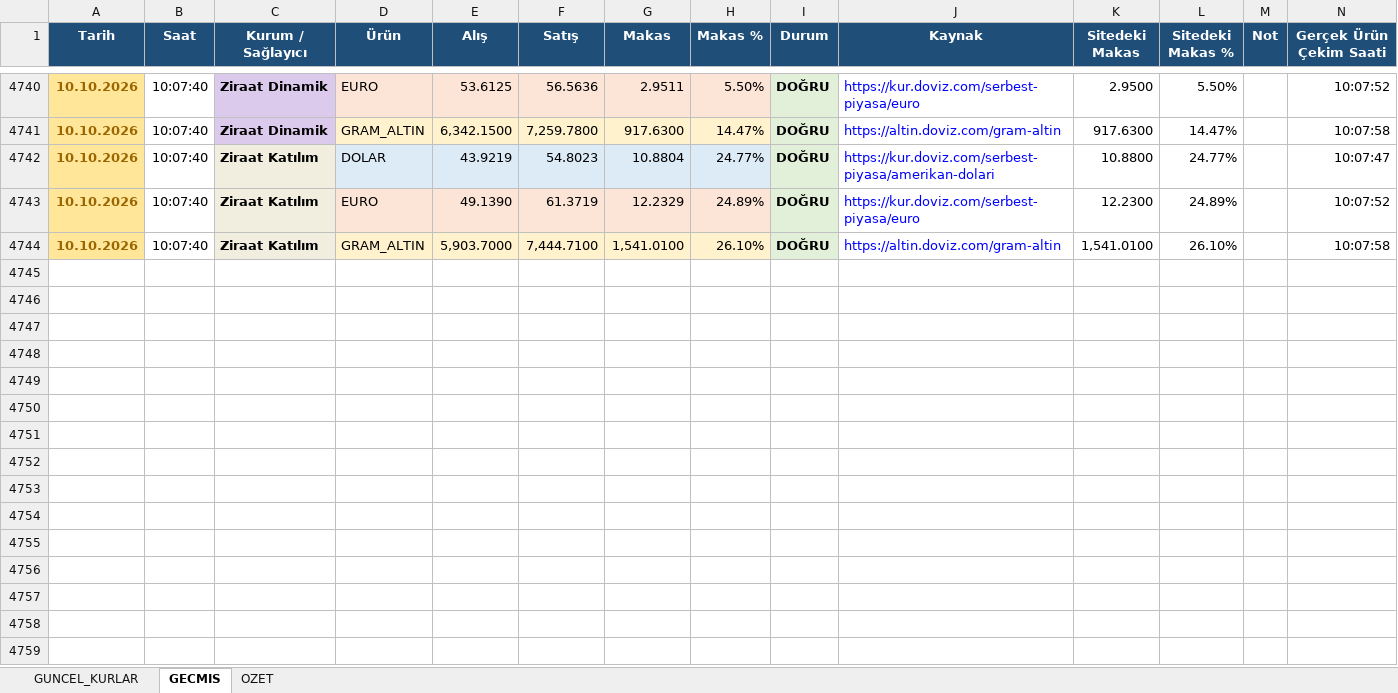
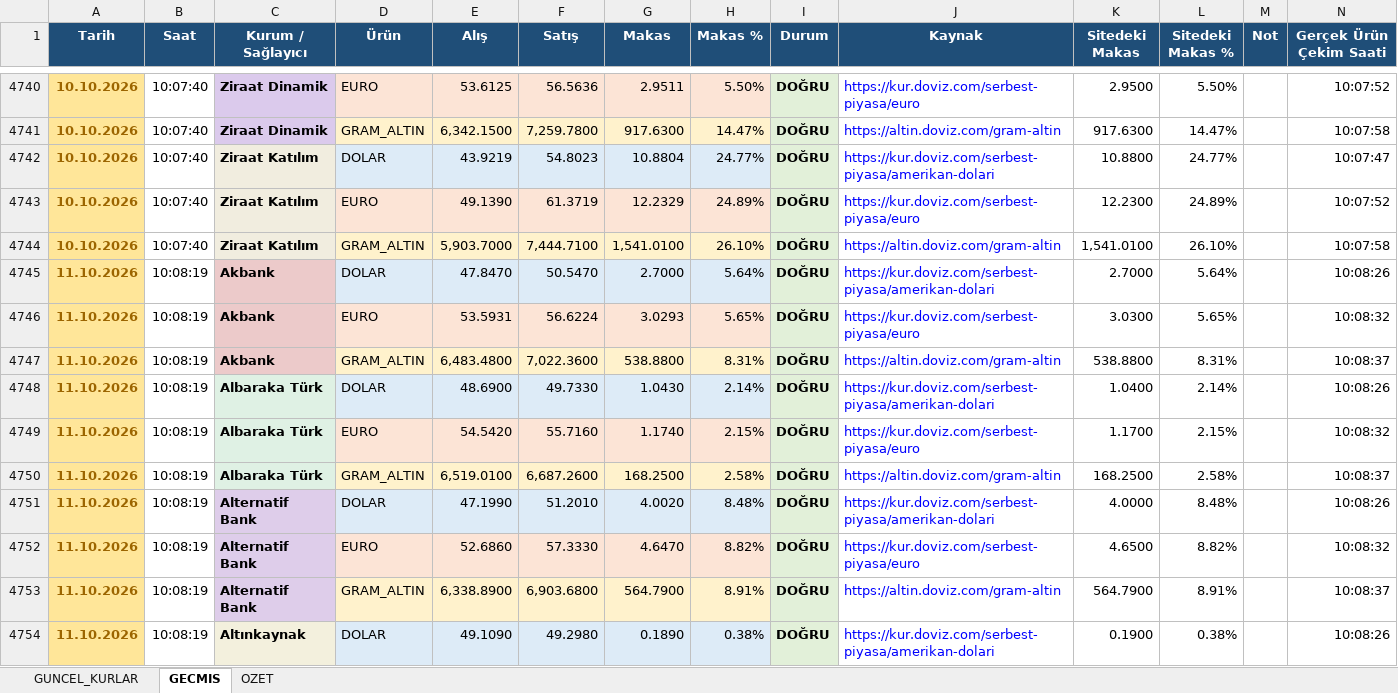
Before and after one commit to OdemeUrunleri/banka-kurlari-takip, an Excel workbook: output/banka_kurlari.xlsx, sheet GECMIS, drawn as a sheet; only a part is shown, gaps mark what is left out; values as stored, in another font and other column widths than the file's, no borders; table styles not drawn; the diff covers the shown part only; the diff names each change by its address in the sheet, - before the commit and + after, or states it on an @@ line.

```diff
--- a/output/banka_kurlari.xlsx (sheet GECMIS)
+++ b/output/banka_kurlari.xlsx (sheet GECMIS)
+row 4745: 11.10.2026 | 10:08:19 | Akbank | DOLAR | 47.8470 | 50.5470 | 2.7000 | 5.64% | DOĞRU | https://kur.doviz.com/serbest-piyasa/amerikan-dolari | 2.7000 | 5.64% |  | 10:08:26
+row 4746: 11.10.2026 | 10:08:19 | Akbank | EURO | 53.5931 | 56.6224 | 3.0293 | 5.65% | DOĞRU | https://kur.doviz.com/serbest-piyasa/euro | 3.0300 | 5.65% |  | 10:08:32
+row 4747: 11.10.2026 | 10:08:19 | Akbank | GRAM_ALTIN | 6,483.4800 | 7,022.3600 | 538.8800 | 8.31% | DOĞRU | https://altin.doviz.com/gram-altin | 538.8800 | 8.31% |  | 10:08:37
+row 4748: 11.10.2026 | 10:08:19 | Albaraka Türk | DOLAR | 48.6900 | 49.7330 | 1.0430 | 2.14% | DOĞRU | https://kur.doviz.com/serbest-piyasa/amerikan-dolari | 1.0400 | 2.14% |  | 10:08:26
+row 4749: 11.10.2026 | 10:08:19 | Albaraka Türk | EURO | 54.5420 | 55.7160 | 1.1740 | 2.15% | DOĞRU | https://kur.doviz.com/serbest-piyasa/euro | 1.1700 | 2.15% |  | 10:08:32
+row 4750: 11.10.2026 | 10:08:19 | Albaraka Türk | GRAM_ALTIN | 6,519.0100 | 6,687.2600 | 168.2500 | 2.58% | DOĞRU | https://altin.doviz.com/gram-altin | 168.2500 | 2.58% |  | 10:08:37
+row 4751: 11.10.2026 | 10:08:19 | Alternatif Bank | DOLAR | 47.1990 | 51.2010 | 4.0020 | 8.48% | DOĞRU | https://kur.doviz.com/serbest-piyasa/amerikan-dolari | 4.0000 | 8.48% |  | 10:08:26
+row 4752: 11.10.2026 | 10:08:19 | Alternatif Bank | EURO | 52.6860 | 57.3330 | 4.6470 | 8.82% | DOĞRU | https://kur.doviz.com/serbest-piyasa/euro | 4.6500 | 8.82% |  | 10:08:32
+row 4753: 11.10.2026 | 10:08:19 | Alternatif Bank | GRAM_ALTIN | 6,338.8900 | 6,903.6800 | 564.7900 | 8.91% | DOĞRU | https://altin.doviz.com/gram-altin | 564.7900 | 8.91% |  | 10:08:37
+row 4754: 11.10.2026 | 10:08:19 | Altınkaynak | DOLAR | 49.1090 | 49.2980 | 0.1890 | 0.38% | DOĞRU | https://kur.doviz.com/serbest-piyasa/amerikan-dolari | 0.1900 | 0.38% |  | 10:08:26
```
Also changed, not shown: 98 added rows elsewhere in this sheet, sheet GUNCEL_KURLAR, sheet OZET, charts or pictures, 2 other files.
